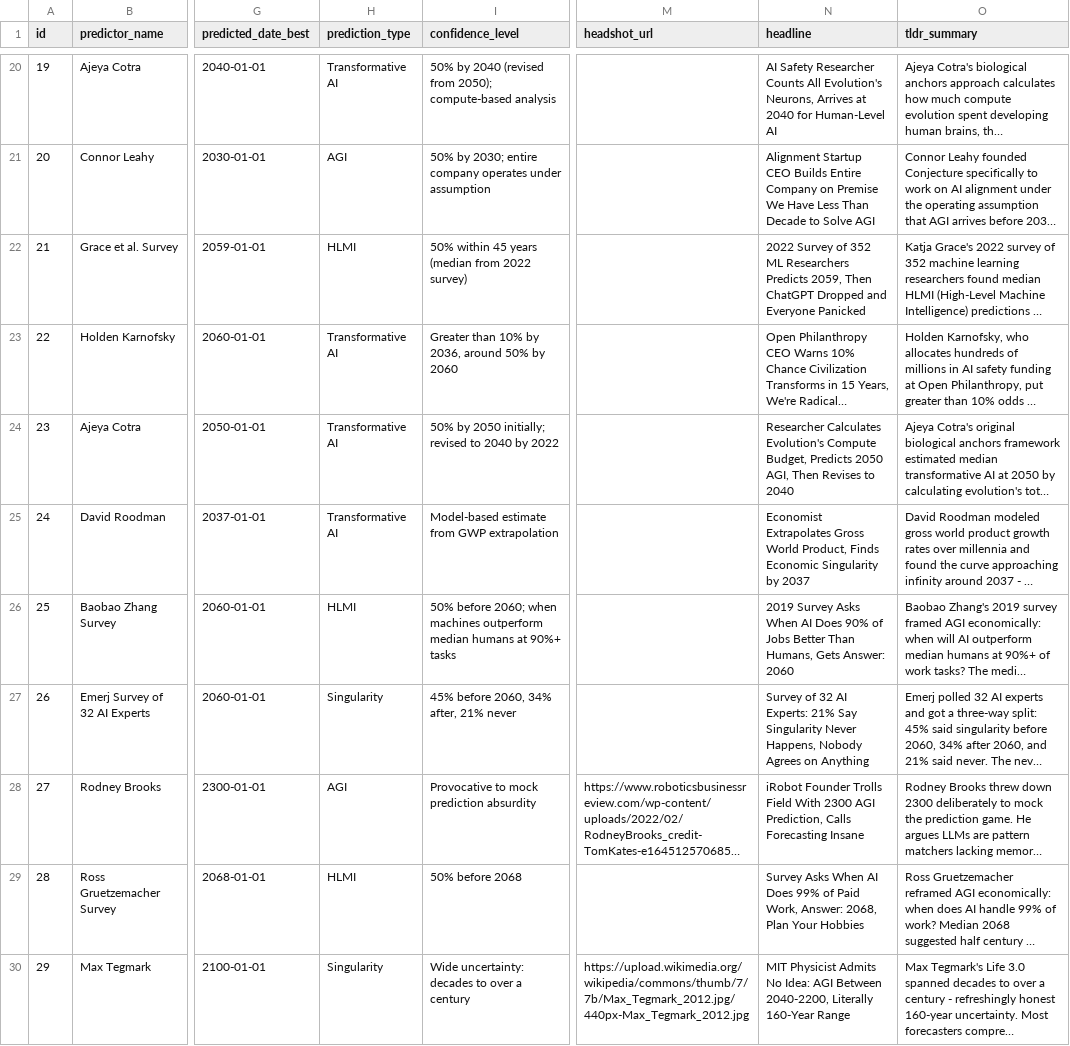
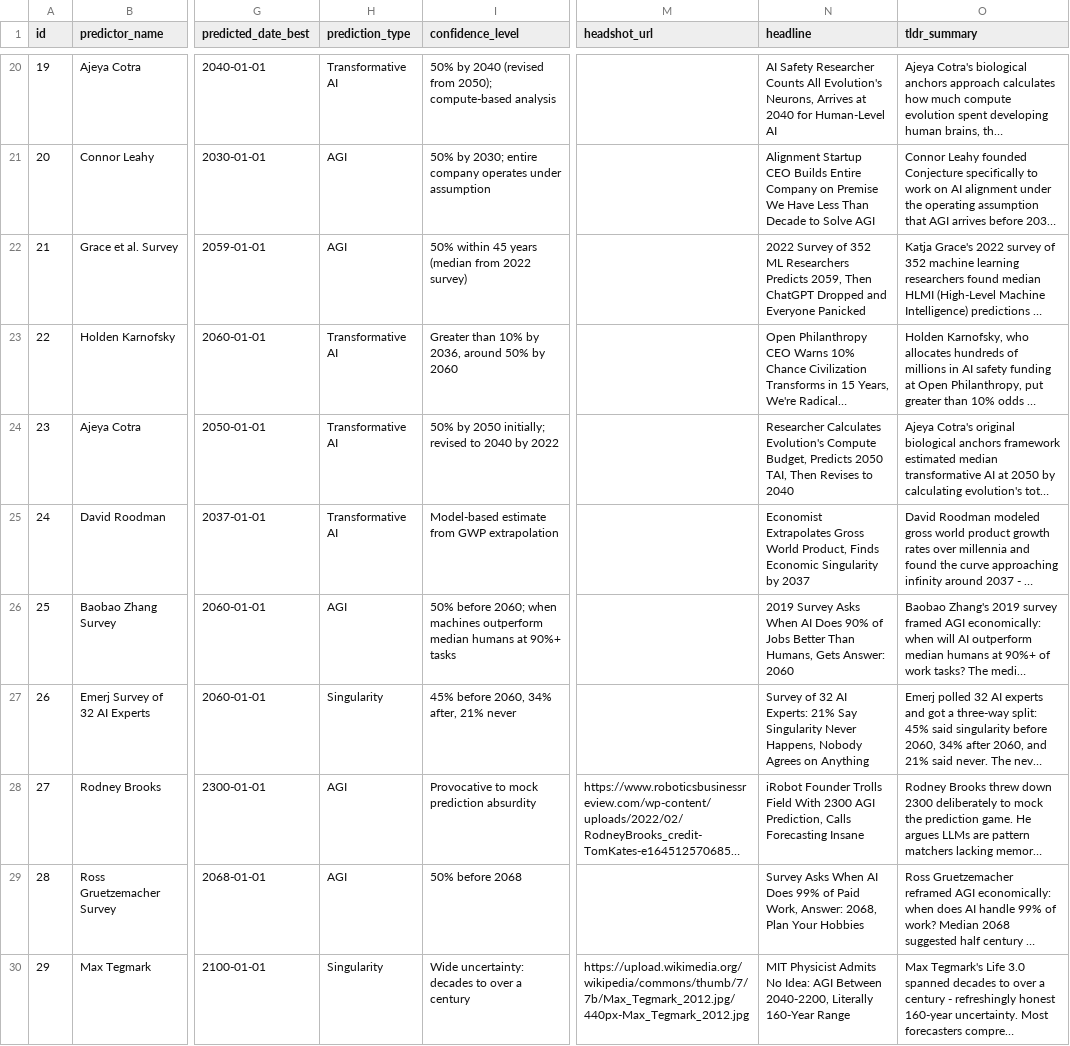
Before and after one commit to levilansing/singularity, a CSV file: data/predictions-v2.csv, drawn as a sheet; only a part is shown, gaps mark what is left out; long unchanged cells end in …; the diff covers the shown part only; the diff names each change by its address in the sheet, - before the commit and + after, or states it on an @@ line.

Commit message:
replace HLMI/Human-level AI type with AGI, remove Human-Level AI card, white median line when unfiltered, style comparison button

```diff
--- a/data/predictions-v2.csv
+++ b/data/predictions-v2.csv
-H22 (prediction_type): HLMI
+H22 (prediction_type): AGI
-N24 (headline): …Predicts 2050 AGI, Then Revises…
+N24 (headline): …Predicts 2050 TAI, Then Revises…
-H26 (prediction_type): HLMI
+H26 (prediction_type): AGI
-H29 (prediction_type): HLMI
+H29 (prediction_type): AGI
```
Also changed, not shown: 5 edited cells elsewhere in this file, 8 other files.
